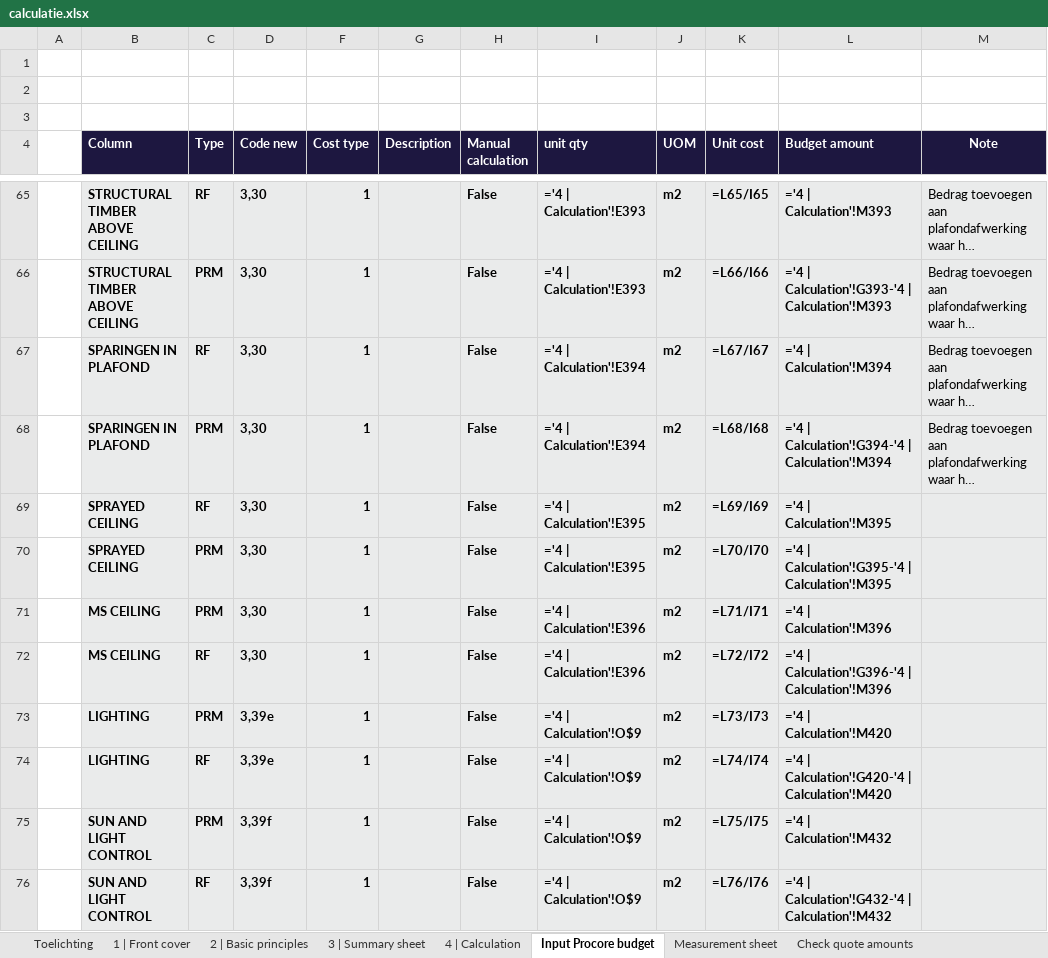
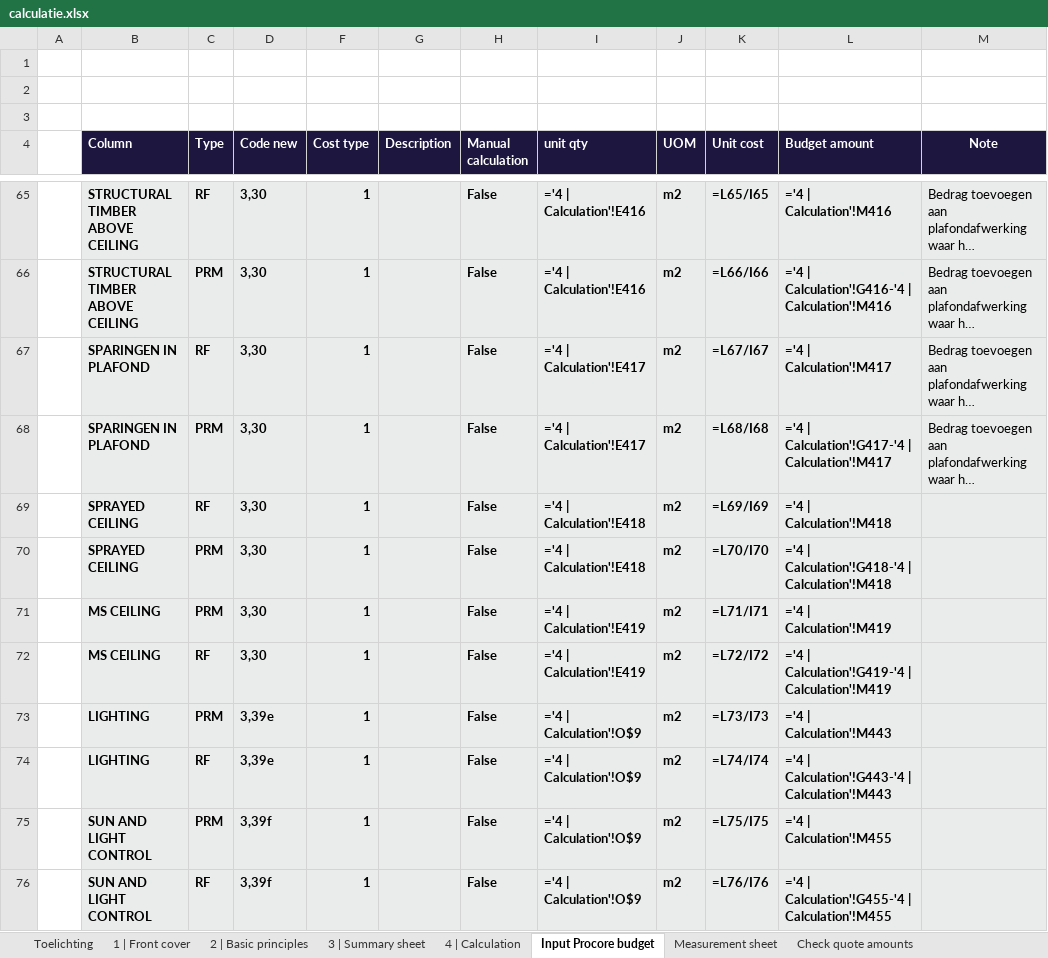
Before and after one commit to sjbezemer-cmyk/Solid-Base, an Excel workbook: calculatie/projecten/kioti-2/calculatie.xlsx, sheet Input Procore budget, drawn as a sheet; only a part is shown, gaps mark what is left out; long unchanged cells end in …; values as stored, in another font and other column widths than the file's, no borders; formulas without a stored value are shown as written; table styles not drawn; the diff covers the shown part only; the diff names each change by its address in the sheet, - before the commit and + after, or states it on an @@ line.

```diff
--- a/calculatie/projecten/kioti-2/calculatie.xlsx (sheet Input Procore budget)
+++ b/calculatie/projecten/kioti-2/calculatie.xlsx (sheet Input Procore budget)
-I65:I66 (unit qty): ='4 | Calculation'!E393
+I65:I66 (unit qty): ='4 | Calculation'!E416
-L65 (Budget amount): ='4 | Calculation'!M393
+L65 (Budget amount): ='4 | Calculation'!M416
-L66 (Budget amount): ='4 | Calculation'!G393-'4 | Calculation'!M393
+L66 (Budget amount): ='4 | Calculation'!G416-'4 | Calculation'!M416
-I67:I68 (unit qty): ='4 | Calculation'!E394
+I67:I68 (unit qty): ='4 | Calculation'!E417
-L67 (Budget amount): ='4 | Calculation'!M394
+L67 (Budget amount): ='4 | Calculation'!M417
-L68 (Budget amount): ='4 | Calculation'!G394-'4 | Calculation'!M394
+L68 (Budget amount): ='4 | Calculation'!G417-'4 | Calculation'!M417
-I69:I70 (unit qty): ='4 | Calculation'!E395
+I69:I70 (unit qty): ='4 | Calculation'!E418
-L69 (Budget amount): ='4 | Calculation'!M395
+L69 (Budget amount): ='4 | Calculation'!M418
-L70 (Budget amount): ='4 | Calculation'!G395-'4 | Calculation'!M395
+L70 (Budget amount): ='4 | Calculation'!G418-'4 | Calculation'!M418
-I71:I72 (unit qty): ='4 | Calculation'!E396
+I71:I72 (unit qty): ='4 | Calculation'!E419
-L71 (Budget amount): ='4 | Calculation'!M396
+L71 (Budget amount): ='4 | Calculation'!M419
-L72 (Budget amount): ='4 | Calculation'!G396-'4 | Calculation'!M396
+L72 (Budget amount): ='4 | Calculation'!G419-'4 | Calculation'!M419
-L73 (Budget amount): ='4 | Calculation'!M420
+L73 (Budget amount): ='4 | Calculation'!M443
-L74 (Budget amount): ='4 | Calculation'!G420-'4 | Calculation'!M420
+L74 (Budget amount): ='4 | Calculation'!G443-'4 | Calculation'!M443
-L75 (Budget amount): ='4 | Calculation'!M432
+L75 (Budget amount): ='4 | Calculation'!M455
-L76 (Budget amount): ='4 | Calculation'!G432-'4 | Calculation'!M432
+L76 (Budget amount): ='4 | Calculation'!G455-'4 | Calculation'!M455
```
Also changed, not shown: 134 edited cells elsewhere in this sheet, sheet 4 | Calculation, sheet Check quote amounts, sheet 3 | Summary sheet, sheet 2 | Basic principles, hidden cells, 1 other file.
